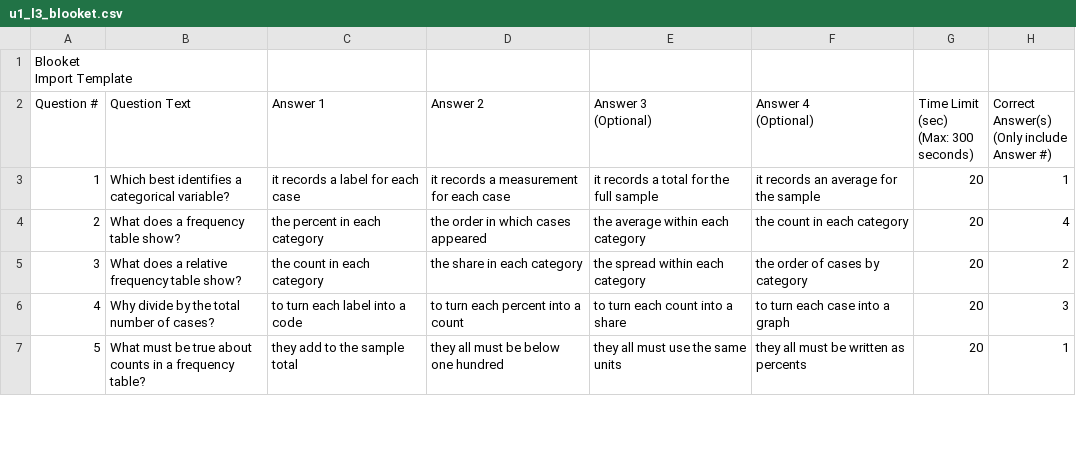
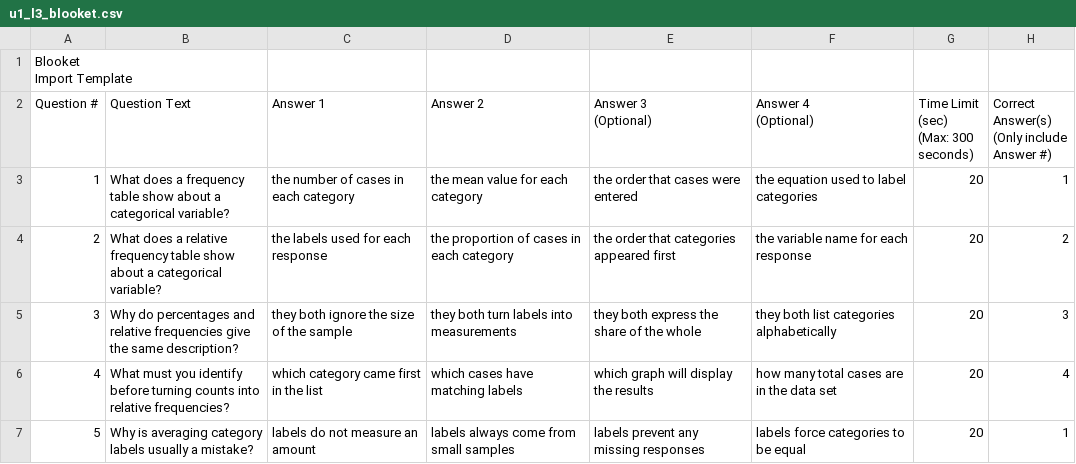
Before and after one commit to robjohncolson/apstats-live-worksheet, a CSV file: u1_l3_blooket.csv, drawn as a sheet; only a part is shown; the diff covers the shown part only.

```diff
--- a/u1_l3_blooket.csv
+++ b/u1_l3_blooket.csv
@@ -7,6 +7,6 @@ Question #,Question Text,Answer 1,Answer 2,"Answer 3
 (Only include Answer #)",,,,,,,,,,,,,,,,,,
-1,"Which best identifies a categorical variable?","it records a label for each case","it records a measurement for each case","it records a total for the full sample","it records an average for the sample",20,1,,,,,,,,,,,,,,,,,,
-2,"What does a frequency table show?","the percent in each category","the order in which cases appeared","the average within each category","the count in each category",20,4,,,,,,,,,,,,,,,,,,
-3,"What does a relative frequency table show?","the count in each category","the share in each category","the spread within each category","the order of cases by category",20,2,,,,,,,,,,,,,,,,,,
-4,"Why divide by the total number of cases?","to turn each label into a code","to turn each percent into a count","to turn each count into a share","to turn each case into a graph",20,3,,,,,,,,,,,,,,,,,,
-5,"What must be true about counts in a frequency table?","they add to the sample total","they all must be below one hundred","they all must use the same units","they all must be written as percents",20,1,,,,,,,,,,,,,,,,,,
+1,"What does a frequency table show about a categorical variable?","the number of cases in each category","the mean value for each category","the order that cases were entered","the equation used to label categories",20,1,,,,,,,,,,,,,,,,,,
+2,"What does a relative frequency table show about a categorical variable?","the labels used for each response","the proportion of cases in each category","the order that categories appeared first","the variable name for each response",20,2,,,,,,,,,,,,,,,,,,
+3,"Why do percentages and relative frequencies give the same description?","they both ignore the size of the sample","they both turn labels into measurements","they both express the share of the whole","they both list categories alphabetically",20,3,,,,,,,,,,,,,,,,,,
+4,"What must you identify before turning counts into relative frequencies?","which category came first in the list","which cases have matching labels","which graph will display the results","how many total cases are in the data set",20,4,,,,,,,,,,,,,,,,,,
+5,"Why is averaging category labels usually a mistake?","labels do not measure an amount","labels always come from small samples","labels prevent any missing responses","labels force categories to be equal",20,1,,,,,,,,,,,,,,,,,,
```
Also changed, not shown: 146 edited cells elsewhere in this file, 2 other files.
